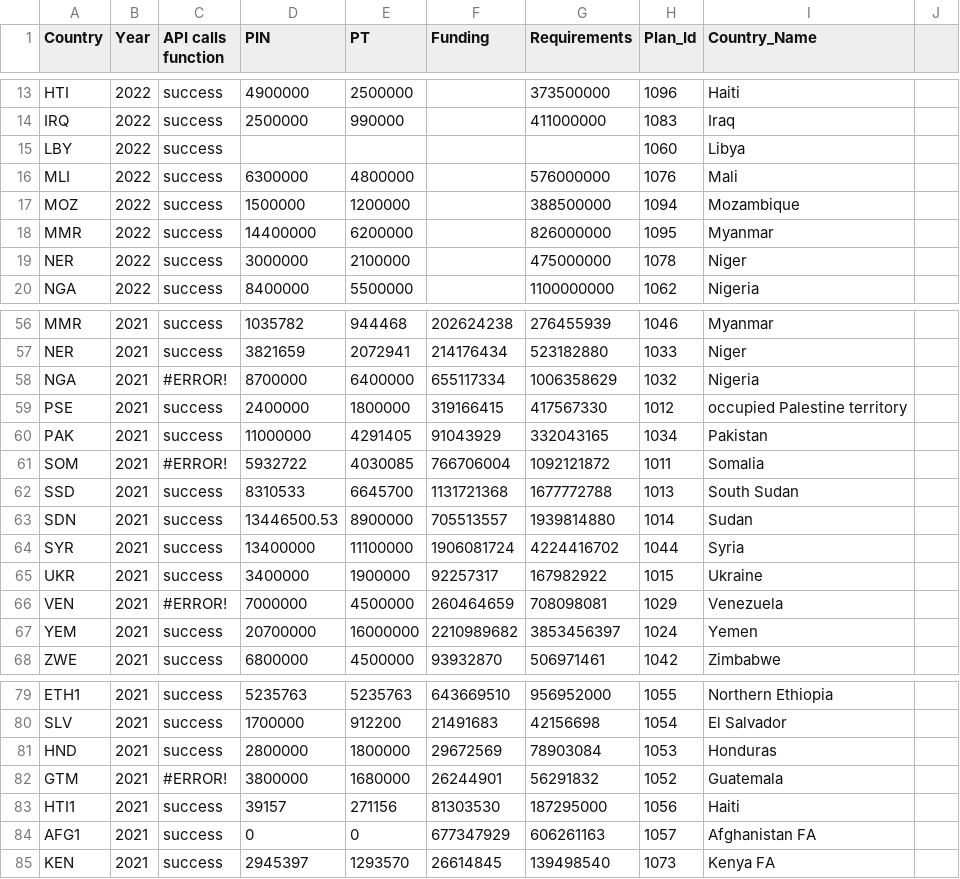
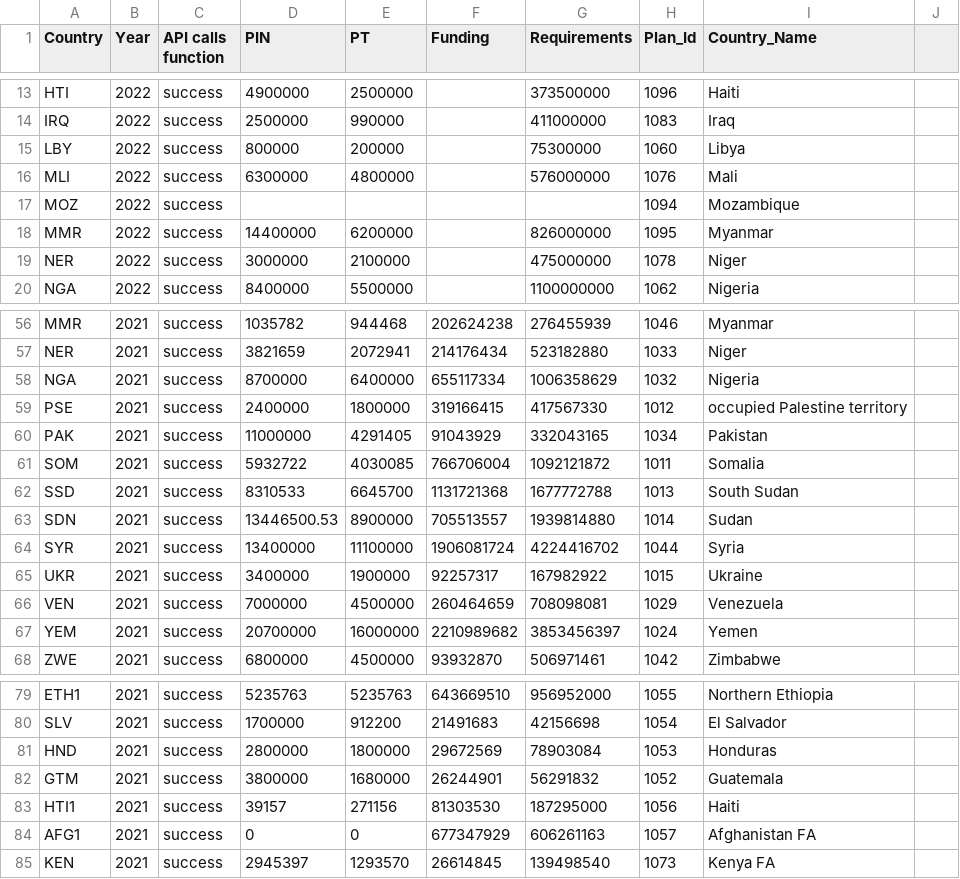
Before and after one commit to alexandru-m-g/csv-cache-helper, a CSV file: data/fts_qc_test.csv, drawn as a sheet; only a part is shown, gaps mark what is left out.

```diff
--- a/data/fts_qc_test.csv
+++ b/data/fts_qc_test.csv
@@ -14,5 +14,5 @@ HTI,2022,success,4900000,2500000,,373500000,1096,Haiti,
 IRQ,2022,success,2500000,990000,,411000000,1083,Iraq,
-LBY,2022,success,,,,,1060,Libya,
+LBY,2022,success,800000,200000,,75300000,1060,Libya,
 MLI,2022,success,6300000,4800000,,576000000,1076,Mali,
-MOZ,2022,success,1500000,1200000,,388500000,1094,Mozambique,
+MOZ,2022,success,,,,,1094,Mozambique,
 MMR,2022,success,14400000,6200000,,826000000,1095,Myanmar,
@@ -57,6 +57,6 @@ MMR,2021,success,1035782,944468,202624238,276455939,1046,Myanmar,
 NER,2021,success,3821659,2072941,214176434,523182880,1033,Niger,
-NGA,2021,#ERROR!,8700000,6400000,655117334,1006358629,1032,Nigeria,
+NGA,2021,success,8700000,6400000,655117334,1006358629,1032,Nigeria,
 PSE,2021,success,2400000,1800000,319166415,417567330,1012,occupied Palestine territory,
 PAK,2021,success,11000000,4291405,91043929,332043165,1034,Pakistan,
-SOM,2021,#ERROR!,5932722,4030085,766706004,1092121872,1011,Somalia,
+SOM,2021,success,5932722,4030085,766706004,1092121872,1011,Somalia,
 SSD,2021,success,8310533,6645700,1131721368,1677772788,1013,South Sudan,
@@ -65,3 +65,3 @@ SYR,2021,success,13400000,11100000,1906081724,4224416702,1044,Syria,
 UKR,2021,success,3400000,1900000,92257317,167982922,1015,Ukraine,
-VEN,2021,#ERROR!,7000000,4500000,260464659,708098081,1029,Venezuela,
+VEN,2021,success,7000000,4500000,260464659,708098081,1029,Venezuela,
 YEM,2021,success,20700000,16000000,2210989682,3853456397,1024,Yemen,
@@ -81,3 +81,3 @@ SLV,2021,success,1700000,912200,21491683,42156698,1054,El Salvador,
 HND,2021,success,2800000,1800000,29672569,78903084,1053,Honduras,
-GTM,2021,#ERROR!,3800000,1680000,26244901,56291832,1052,Guatemala,
+GTM,2021,success,3800000,1680000,26244901,56291832,1052,Guatemala,
 HTI1,2021,success,39157,271156,81303530,187295000,1056,Haiti,
```
